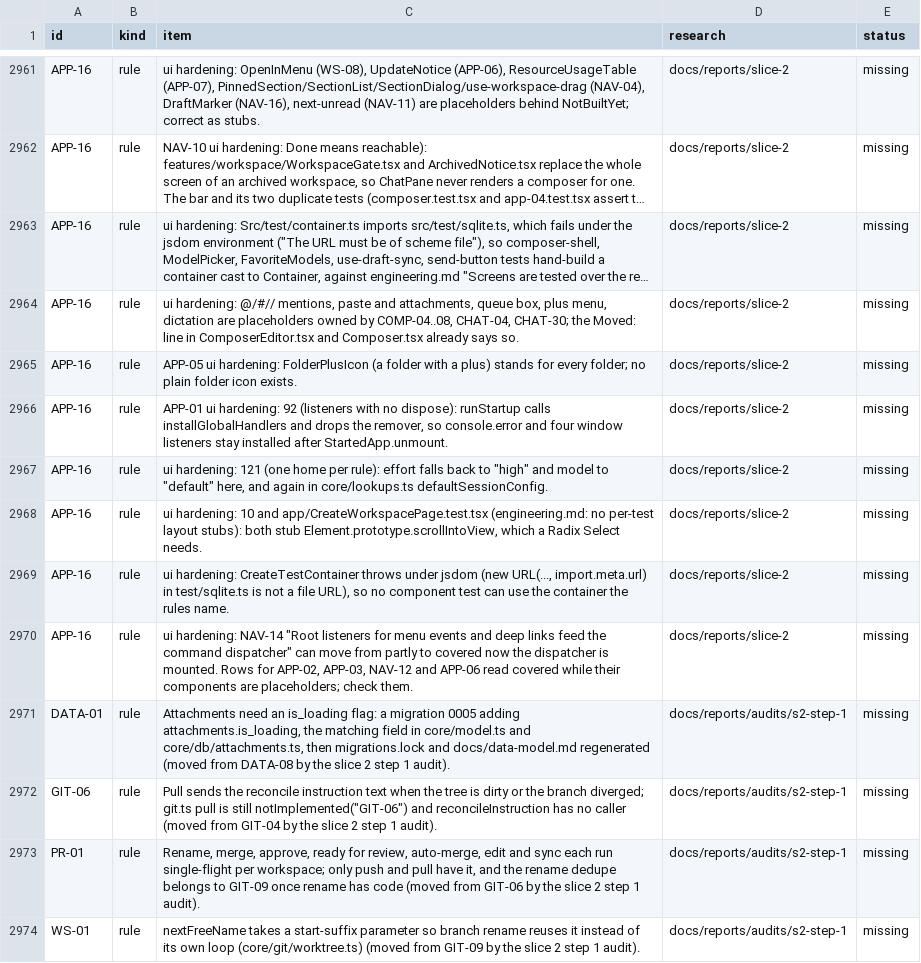
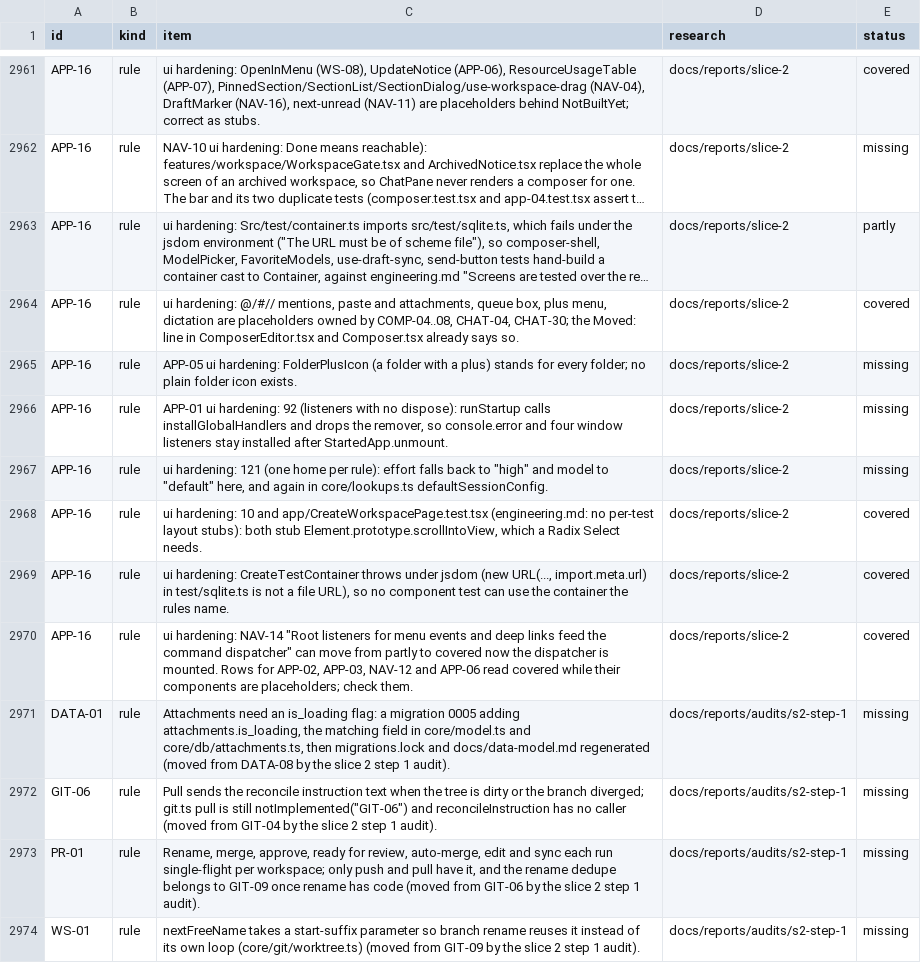
Before and after one commit to jahala/conducted, a TSV file: docs/plans/items/system.tsv, drawn as a sheet; only a part is shown, gaps mark what is left out; long unchanged cells end in …; the diff covers the shown part only; the diff names each change by its address in the sheet, - before the commit and + after, or states it on an @@ line.

```diff
--- a/docs/plans/items/system.tsv
+++ b/docs/plans/items/system.tsv
-E2961 (status): missing
+E2961 (status): covered
-E2963 (status): missing
+E2963 (status): partly
-E2964 (status): missing
+E2964 (status): covered
-E2968:E2970 (status): missing
+E2968:E2970 (status): covered
```
Also changed, not shown: 22 edited cells elsewhere in this file, docs/plans/items/ui.tsv.
